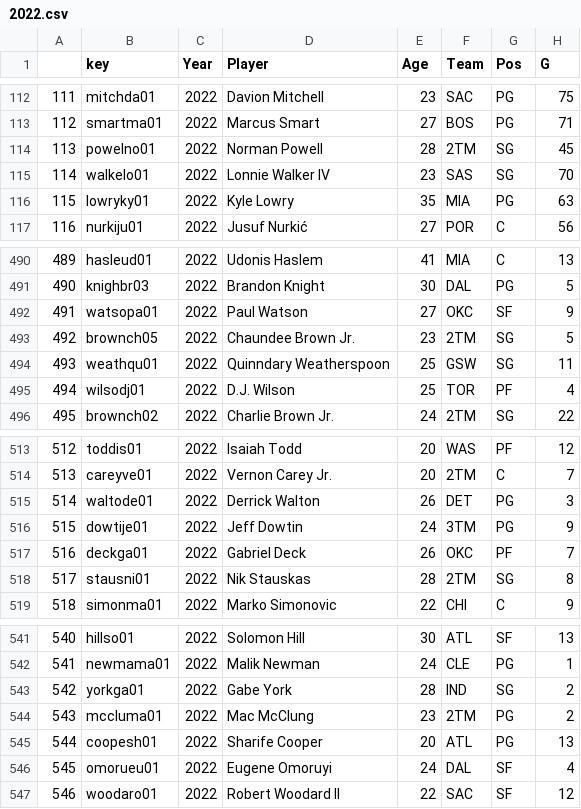
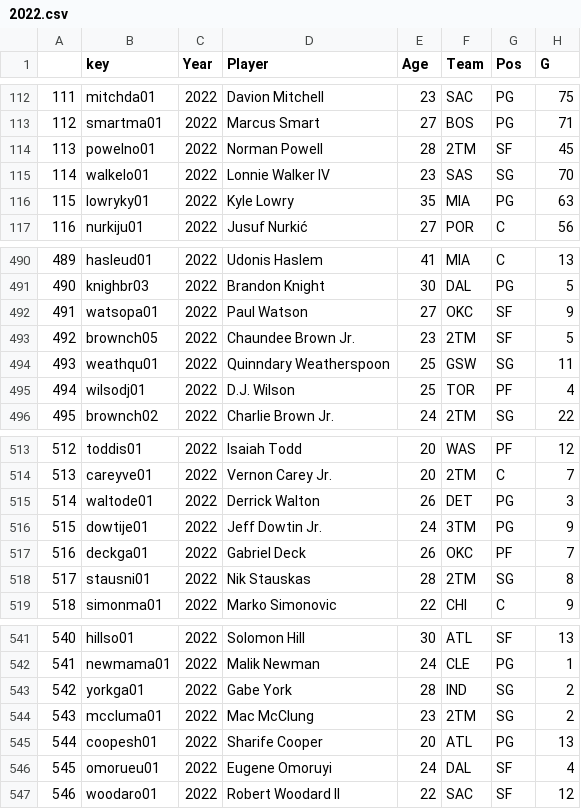
Before and after one commit to tmayhew1/nba-projects, a CSV file: Totals/2022.csv, drawn as a sheet; only a part is shown, gaps mark what is left out; the diff names each change by its address in the sheet, - before the commit and + after, or states it on an @@ line.

```diff
--- a/Totals/2022.csv
+++ b/Totals/2022.csv
-G114 (Pos): SG
+G114 (Pos): SF
-G493 (Pos): SG
+G493 (Pos): SF
-D516 (Player): Jeff Dowtin
+D516 (Player): Jeff Dowtin Jr.
-G544 (Pos): PG
+G544 (Pos): SG
```
Also changed, not shown: Complete Data/avgsSummary.csv, Totals/2016.csv, 26 other files.
